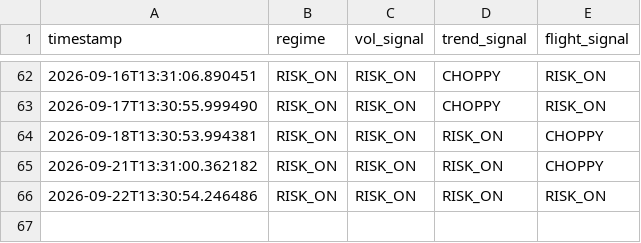
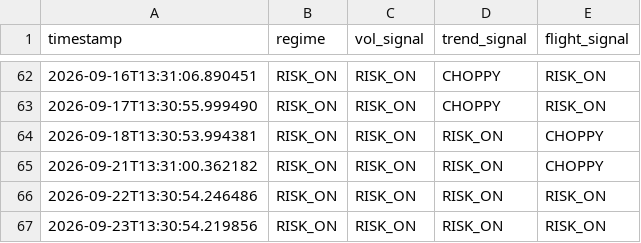
Before and after one commit to Tyler-Morton/BeatTheComp, a CSV file: regime_log.csv, drawn as a sheet; only a part is shown, gaps mark what is left out; the diff names each change by its address in the sheet, - before the commit and + after, or states it on an @@ line.

```diff
--- a/regime_log.csv
+++ b/regime_log.csv
+row 67: 2026-09-23T13:30:54.219856 | RISK_ON | RISK_ON | RISK_ON | RISK_ON
```
Also changed, not shown: daily_log.csv, watchlist_alerts.csv, 2 other files.
